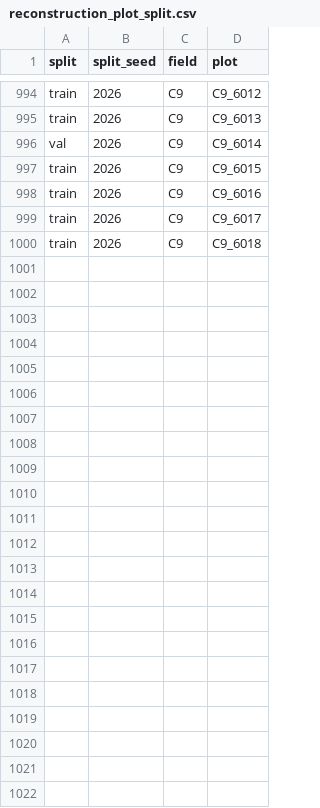
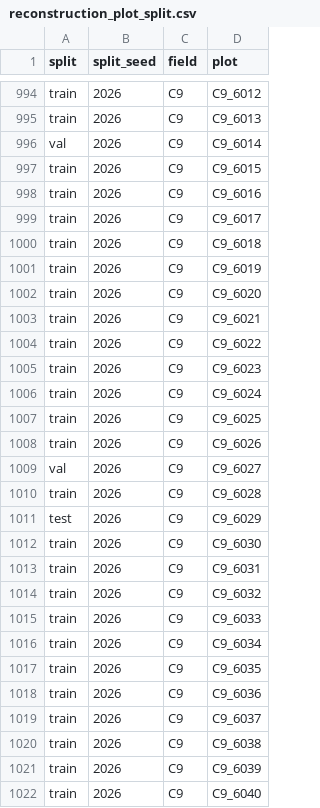
Before and after one commit to ZJiangsan/HSI-FT, a CSV file: splits/reconstruction_plot_split.csv, drawn as a sheet; only a part is shown, gaps mark what is left out; the diff names each change by its address in the sheet, - before the commit and + after, or states it on an @@ line.

Commit message:
Complete frozen plot split with all 1021 plots

```diff
--- a/splits/reconstruction_plot_split.csv
+++ b/splits/reconstruction_plot_split.csv
+row 1001: train | 2026 | C9 | C9_6019
+row 1002: train | 2026 | C9 | C9_6020
+row 1003: train | 2026 | C9 | C9_6021
+row 1004: train | 2026 | C9 | C9_6022
+row 1005: train | 2026 | C9 | C9_6023
+row 1006: train | 2026 | C9 | C9_6024
+row 1007: train | 2026 | C9 | C9_6025
+row 1008: train | 2026 | C9 | C9_6026
+row 1009: val | 2026 | C9 | C9_6027
+row 1010: train | 2026 | C9 | C9_6028
+row 1011: test | 2026 | C9 | C9_6029
+row 1012: train | 2026 | C9 | C9_6030
+row 1013: train | 2026 | C9 | C9_6031
+row 1014: train | 2026 | C9 | C9_6032
+row 1015: train | 2026 | C9 | C9_6033
+row 1016: train | 2026 | C9 | C9_6034
+row 1017: train | 2026 | C9 | C9_6035
+row 1018: train | 2026 | C9 | C9_6036
+row 1019: train | 2026 | C9 | C9_6037
+row 1020: train | 2026 | C9 | C9_6038
+row 1021: train | 2026 | C9 | C9_6039
+row 1022: train | 2026 | C9 | C9_6040
```
